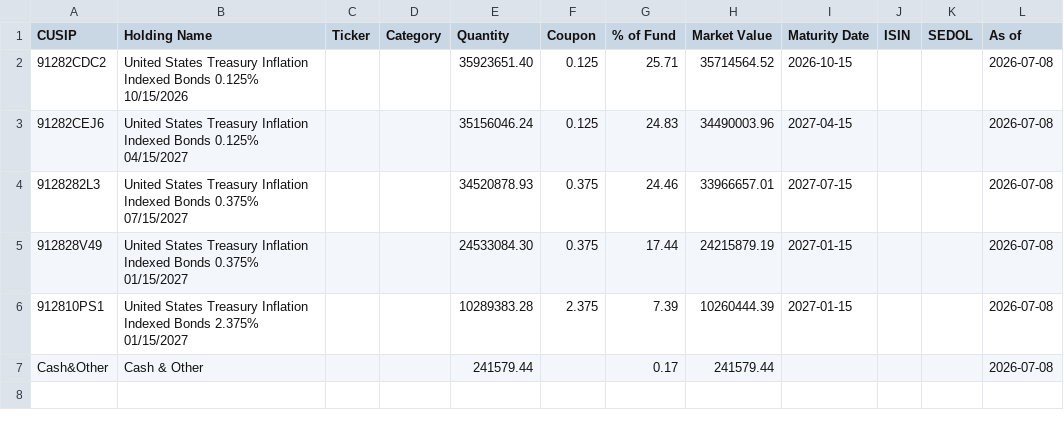
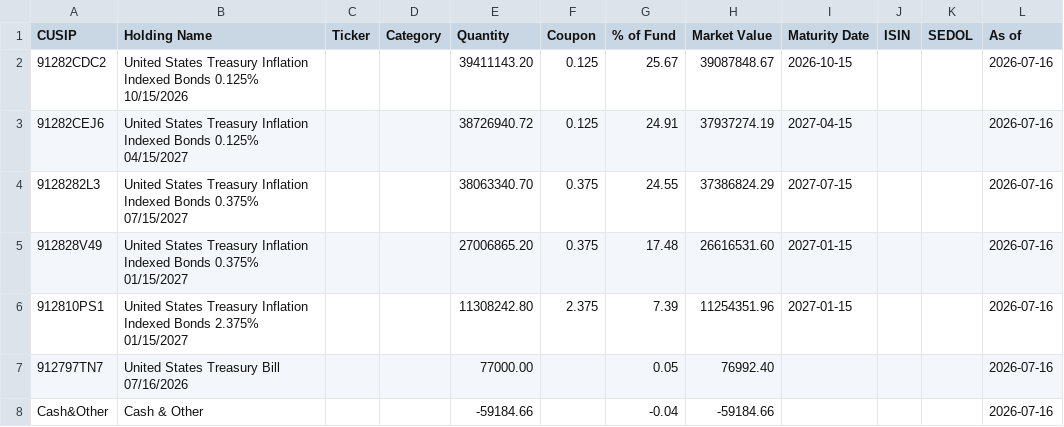
Before and after one commit to aerokam/TIPS, a CSV file: FundHoldings/data/Holdings-RBIL.csv, drawn as a sheet.

```diff
--- a/FundHoldings/data/Holdings-RBIL.csv
+++ b/FundHoldings/data/Holdings-RBIL.csv
@@ -1,7 +1,8 @@
 CUSIP,Holding Name,Ticker,Category,Quantity,Coupon,% of Fund,Market Value,Maturity Date,ISIN,SEDOL,As of
-"91282CDC2","United States Treasury Inflation Indexed Bonds 0.125% 10/15/2026","","","35923651.40","0.125","25.71","35714564.52","2026-10-15","","","2026-07-08"
-"91282CEJ6","United States Treasury Inflation Indexed Bonds 0.125% 04/15/2027","","","35156046.24","0.125","24.83","34490003.96","2027-04-15","","","2026-07-08"
-"9128282L3","United States Treasury Inflation Indexed Bonds 0.375% 07/15/2027","","","34520878.93","0.375","24.46","33966657.01","2027-07-15","","","2026-07-08"
-"912828V49","United States Treasury Inflation Indexed Bonds 0.375% 01/15/2027","","","24533084.30","0.375","17.44","24215879.19","2027-01-15","","","2026-07-08"
-"912810PS1","United States Treasury Inflation Indexed Bonds 2.375% 01/15/2027","","","10289383.28","2.375","7.39","10260444.39","2027-01-15","","","2026-07-08"
-"Cash&Other","Cash & Other","","","241579.44","","0.17","241579.44","","","","2026-07-08"
+"91282CDC2","United States Treasury Inflation Indexed Bonds 0.125% 10/15/2026","","","39411143.20","0.125","25.67","39087848.67","2026-10-15","","","2026-07-16"
+"91282CEJ6","United States Treasury Inflation Indexed Bonds 0.125% 04/15/2027","","","38726940.72","0.125","24.91","37937274.19","2027-04-15","","","2026-07-16"
+"9128282L3","United States Treasury Inflation Indexed Bonds 0.375% 07/15/2027","","","38063340.70","0.375","24.55","37386824.29","2027-07-15","","","2026-07-16"
+"912828V49","United States Treasury Inflation Indexed Bonds 0.375% 01/15/2027","","","27006865.20","0.375","17.48","26616531.60","2027-01-15","","","2026-07-16"
+"912810PS1","United States Treasury Inflation Indexed Bonds 2.375% 01/15/2027","","","11308242.80","2.375","7.39","11254351.96","2027-01-15","","","2026-07-16"
+"912797TN7","United States Treasury Bill 07/16/2026","","","77000.00","","0.05","76992.40","","","","2026-07-16"
+"Cash&Other","Cash & Other","","","-59184.66","","-0.04","-59184.66","","","","2026-07-16"
```
Also changed, not shown: FundHoldings/data/Holdings-RBIL-Enriched.csv, FundHoldings/data/Holdings-VBIL-Enriched.csv, 5 other files.
